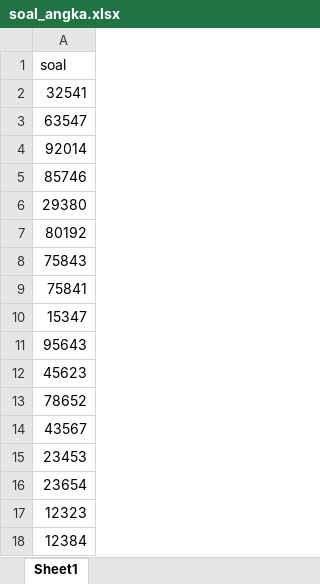
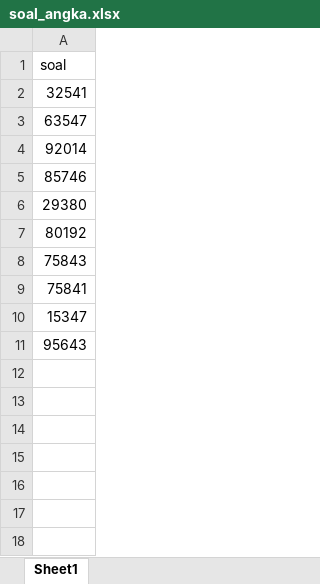
Before and after one commit to MaulanaImamMuttaqin/GrahaTarunaAtceh_simulasi, an Excel workbook: soal_angka.xlsx, sheet Sheet1, drawn as a sheet; values as stored, in another font and other column widths than the file's, no borders; the diff names each change by its address in the sheet, - before the commit and + after, or states it on an @@ line.

```diff
--- a/soal_angka.xlsx (sheet Sheet1)
+++ b/soal_angka.xlsx (sheet Sheet1)
-row 12: 45623
-row 13: 78652
-row 14: 43567
-row 15: 23453
-row 16: 23654
-row 17: 12323
-row 18: 12384
```
Also changed, not shown: 25 other files.
